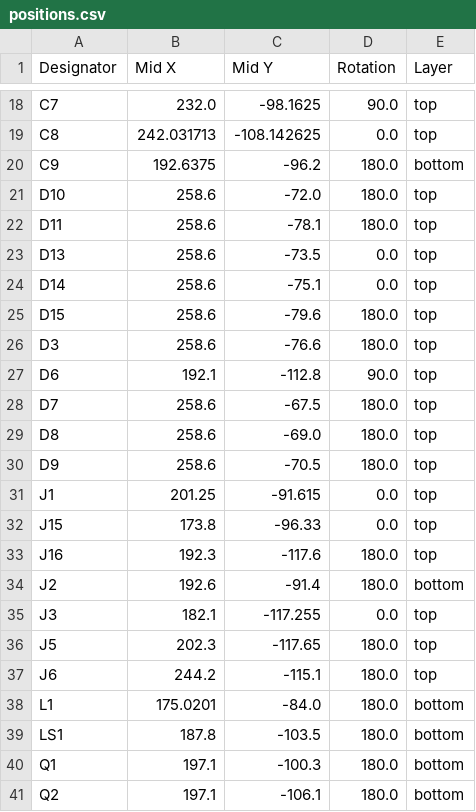
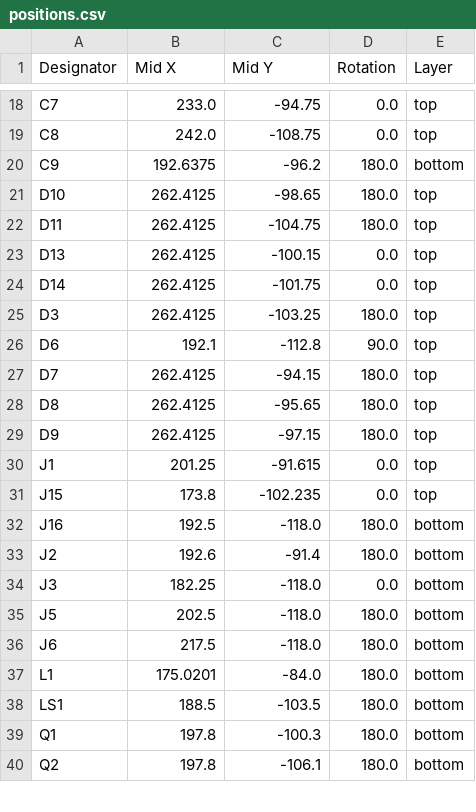
Before and after one commit to Rione/ssl-Circuit, a CSV file: 2026/PCB/MainBoard/MainBoard_V26_1_2/production/positions.csv, drawn as a sheet; only a part is shown, gaps mark what is left out; removed rows and columns are numbered as before the commit, all else as after; the diff covers the shown part only; the diff names each change by its address in the sheet, - before the commit and + after, or states it on an @@ line.

```diff
--- a/2026/PCB/MainBoard/MainBoard_V26_1_2/production/positions.csv
+++ b/2026/PCB/MainBoard/MainBoard_V26_1_2/production/positions.csv
-B18 (Mid X): 232.0
+B18 (Mid X): 233.0
-C18 (Mid Y): -98.1625
+C18 (Mid Y): -94.75
-D18 (Rotation): 90.0
+D18 (Rotation): 0.0
-B19 (Mid X): 242.031713
+B19 (Mid X): 242.0
-C19 (Mid Y): -108.142625
+C19 (Mid Y): -108.75
-B21:B24 (Mid X): 258.6
+B21:B24 (Mid X): 262.4125
-C21 (Mid Y): -72.0
+C21 (Mid Y): -98.65
-C22 (Mid Y): -78.1
+C22 (Mid Y): -104.75
-C23 (Mid Y): -73.5
+C23 (Mid Y): -100.15
-C24 (Mid Y): -75.1
+C24 (Mid Y): -101.75
-row 25: D15 | 258.6 | -79.6 | 180.0 | top
-B25 (Mid X): 258.6
+B25 (Mid X): 262.4125
-C25 (Mid Y): -76.6
+C25 (Mid Y): -103.25
-B27:B29 (Mid X): 258.6
+B27:B29 (Mid X): 262.4125
-C27 (Mid Y): -67.5
+C27 (Mid Y): -94.15
-C28 (Mid Y): -69.0
+C28 (Mid Y): -95.65
-C29 (Mid Y): -70.5
+C29 (Mid Y): -97.15
-C31 (Mid Y): -96.33
+C31 (Mid Y): -102.235
-B32 (Mid X): 192.3
+B32 (Mid X): 192.5
-C32 (Mid Y): -117.6
+C32 (Mid Y): -118.0
-E32 (Layer): top
+E32 (Layer): bottom
-B34 (Mid X): 182.1
+B34 (Mid X): 182.25
-C34 (Mid Y): -117.255
+C34 (Mid Y): -118.0
-E34:E36 (Layer): top
+E34:E36 (Layer): bottom
-B35 (Mid X): 202.3
+B35 (Mid X): 202.5
-C35 (Mid Y): -117.65
+C35 (Mid Y): -118.0
-B36 (Mid X): 244.2
+B36 (Mid X): 217.5
-C36 (Mid Y): -115.1
+C36 (Mid Y): -118.0
-B38 (Mid X): 187.8
+B38 (Mid X): 188.5
-B39:B40 (Mid X): 197.1
+B39:B40 (Mid X): 197.8
```
Also changed, not shown: 1 removed row and 100 edited cells elsewhere in this file, 2026/PCB/MainBoard/MainBoard_V26_1_2/production/bom.csv, 2026/PCB/MainBoard/MainBoard_V26_1_2/production/designators.csv, 15 other files.
